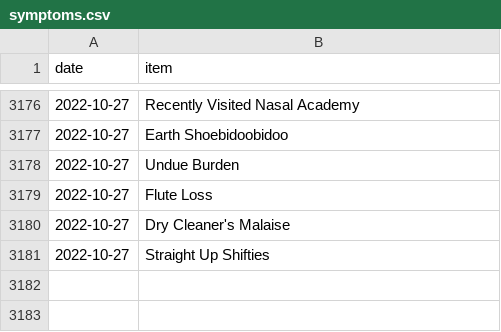
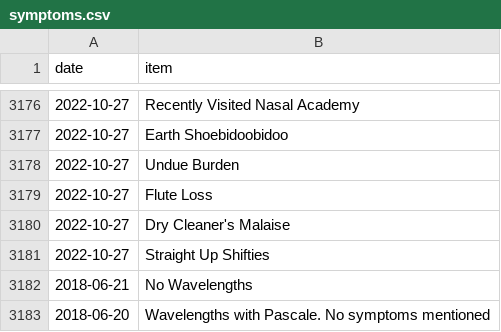
Before and after one commit to SpikeyBXL/thursdaywavelengths, a CSV file: data/symptoms.csv, drawn as a sheet; only a part is shown, gaps mark what is left out; the diff names each change by its address in the sheet, - before the commit and + after, or states it on an @@ line.

Commit message:
Add new symptoms to symptoms.csv

```diff
--- a/data/symptoms.csv
+++ b/data/symptoms.csv
+row 3182: 2018-06-21 | No Wavelengths
+row 3183: 2018-06-20 | Wavelengths with Pascale. No symptoms mentioned
```
